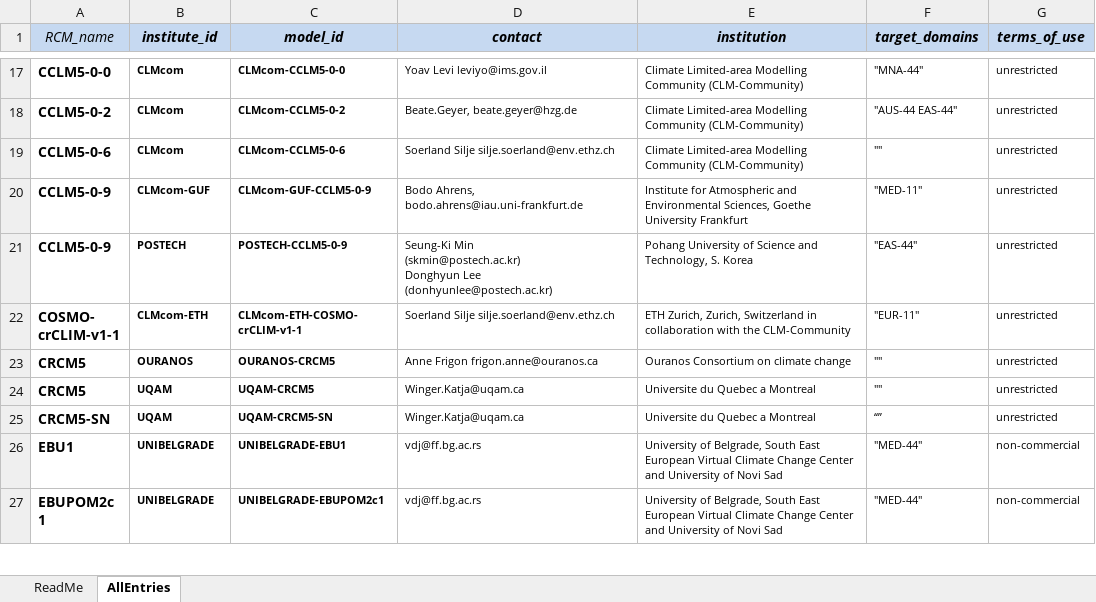
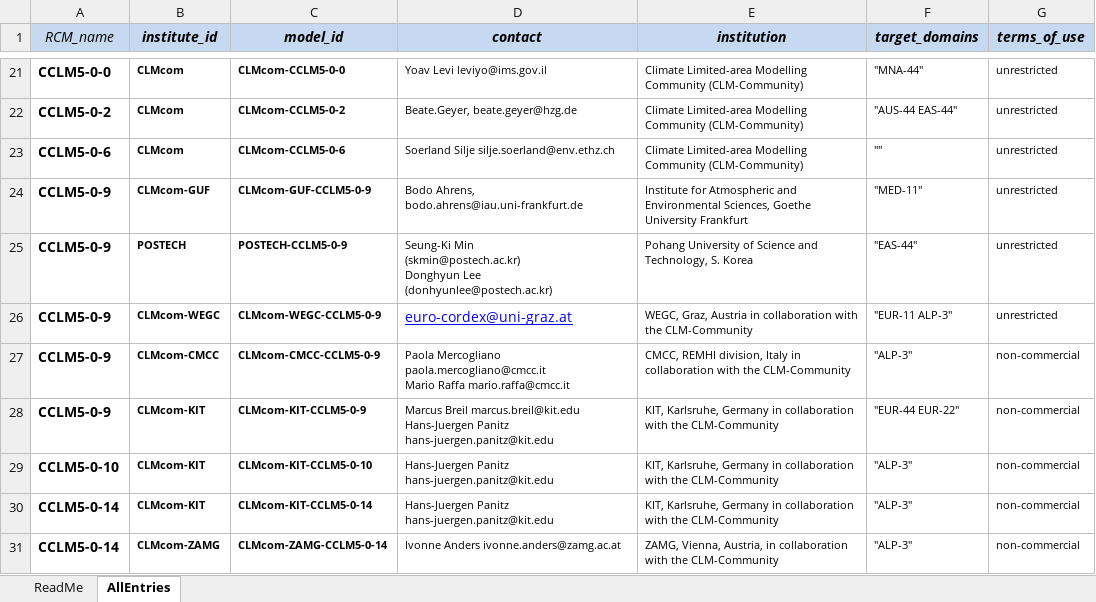
Before and after one commit to IS-ENES-Data/cordex, an Excel workbook: CORDEX_register.xlsx, sheet AllEntries, drawn as a sheet; only a part is shown, gaps mark what is left out; the shorter side is filled out with more unchanged rows; values as stored, in another font and other column widths than the file's, no borders; conditional formats not drawn; ↵ is a line break in a cell; the diff covers the shown part only; the diff names each change by its address in the sheet, - before the commit and + after, or states it on an @@ line.

Commit message:
Add files via upload
New CNRM and new CCLM models added. Changed permissions for existing CNRM models.

```diff
--- a/CORDEX_register.xlsx (sheet AllEntries)
+++ b/CORDEX_register.xlsx (sheet AllEntries)
+row 26: CCLM5-0-9 | CLMcom-WEGC | CLMcom-WEGC-CCLM5-0-9 | euro-cordex@uni-graz.at | WEGC, Graz, Austria in collaboration with the CLM-Community | "EUR-11 ALP-3" | unrestricted
+row 27: CCLM5-0-9 | CLMcom-CMCC | CLMcom-CMCC-CCLM5-0-9 | Paola Mercogliano paola.mercogliano@cmcc.it ↵ Mario Raffa mario.raffa@cmcc.it | CMCC, REMHI division, Italy in collaboration with the CLM-Community | "ALP-3" | non-commercial
+row 28: CCLM5-0-9 | CLMcom-KIT | CLMcom-KIT-CCLM5-0-9 | Marcus Breil marcus.breil@kit.edu Hans-Juergen Panitz hans-juergen.panitz@kit.edu | KIT, Karlsruhe, Germany in collaboration with the CLM-Community | "EUR-44 EUR-22" | non-commercial
+row 29: CCLM5-0-10 | CLMcom-KIT | CLMcom-KIT-CCLM5-0-10 | Hans-Juergen Panitz hans-juergen.panitz@kit.edu | KIT, Karlsruhe, Germany in collaboration with the CLM-Community | "ALP-3" | non-commercial
+row 30: CCLM5-0-14 | CLMcom-KIT | CLMcom-KIT-CCLM5-0-14 | Hans-Juergen Panitz hans-juergen.panitz@kit.edu | KIT, Karlsruhe, Germany in collaboration with the CLM-Community | "ALP-3" | non-commercial
+row 31: CCLM5-0-14 | CLMcom-ZAMG | CLMcom-ZAMG-CCLM5-0-14 | Ivonne Anders ivonne.anders@zamg.ac.at | ZAMG, Vienna, Austria, in collaboration with the CLM-Community | "ALP-3" | non-commercial
```
Also changed, not shown: 10 added rows and 4 edited cells elsewhere in this sheet, formulas that keep their value.
